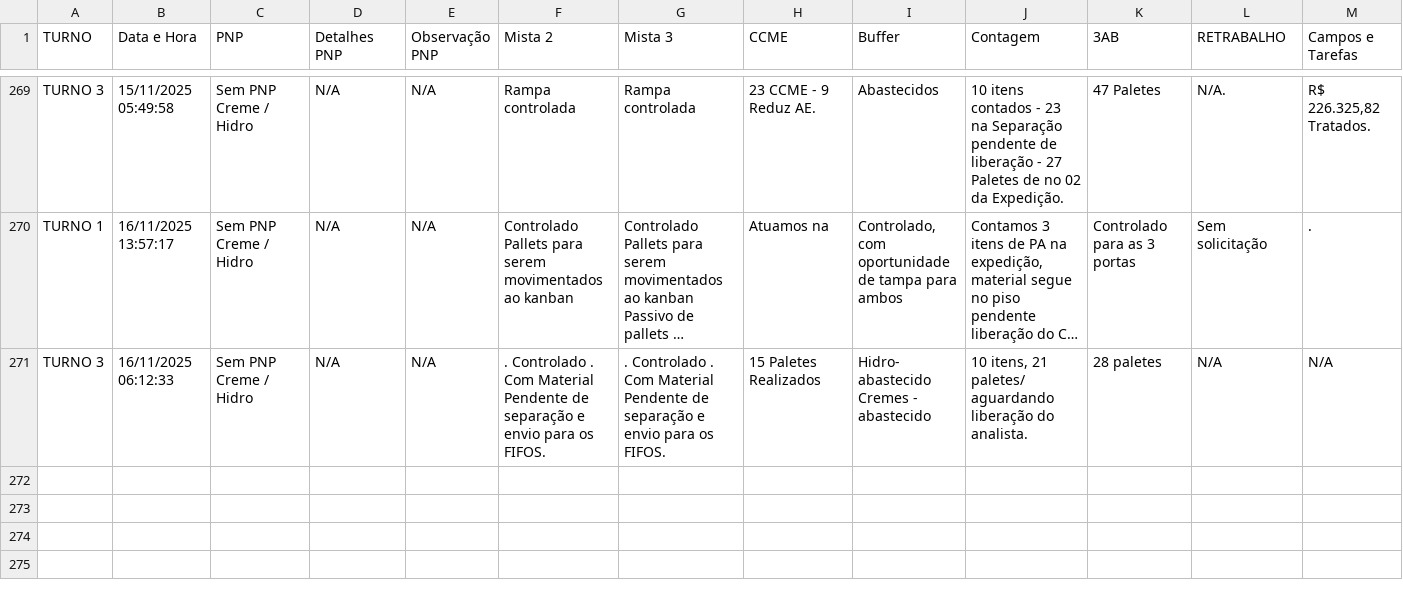
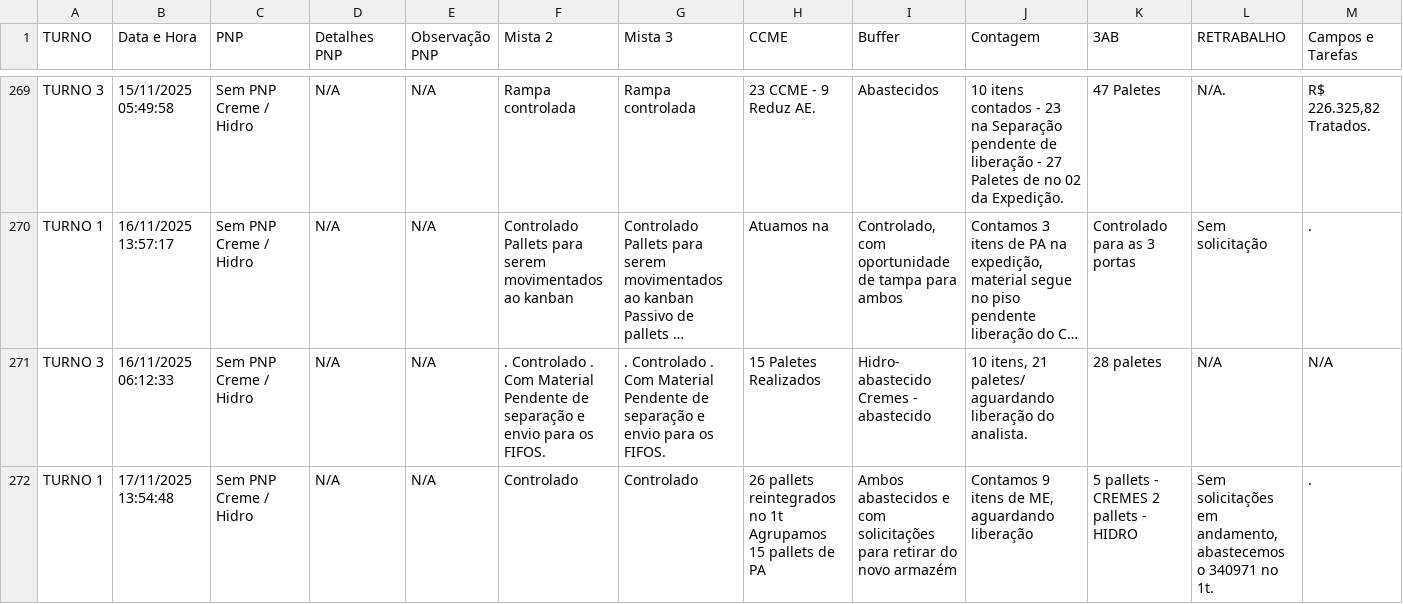
Before and after one commit to RelatorioGeral-Log-CAM/PassagemDeTurno, a TSV file: separacao-data.tsv, drawn as a sheet; only a part is shown, gaps mark what is left out; long unchanged cells end in …; rows hold the shown columns only; the diff covers the shown part only; the diff names each change by its address in the sheet, - before the commit and + after, or states it on an @@ line.

```diff
--- a/separacao-data.tsv
+++ b/separacao-data.tsv
+row 272: TURNO 1 | 17/11/2025 13:54:48 | Sem PNP Creme / Hidro | N/A | N/A | Controlado | Controlado | 26 pallets reintegrados no 1t Agrupamos 15 pallets de PA | Ambos abastecidos e com solicitações para retirar do novo armazém | Contamos 9 itens de ME, aguardando liberação | 5 pallets - CREMES 2 pallets - HIDRO | Sem solicitações em andamento, abastecemos o 340971 no 1t. | .
```
Also changed, not shown: 2 added rows elsewhere in this file, 999.tsv, armazem-estojos-data.tsv, 4 other files.
